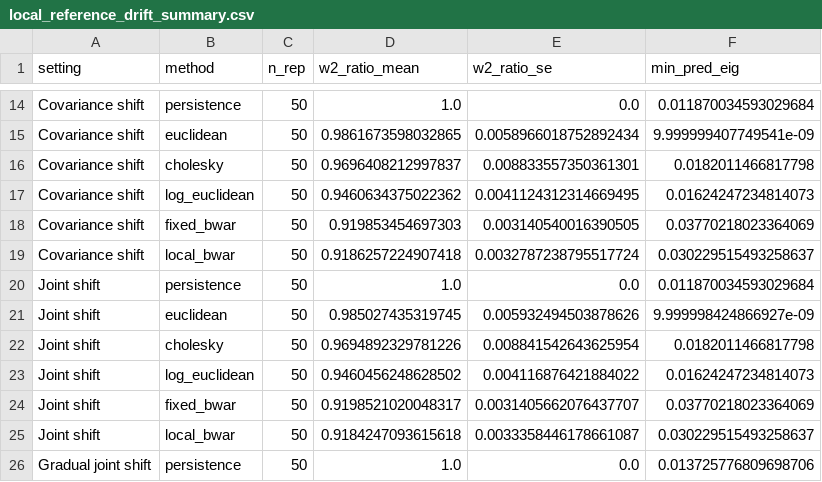
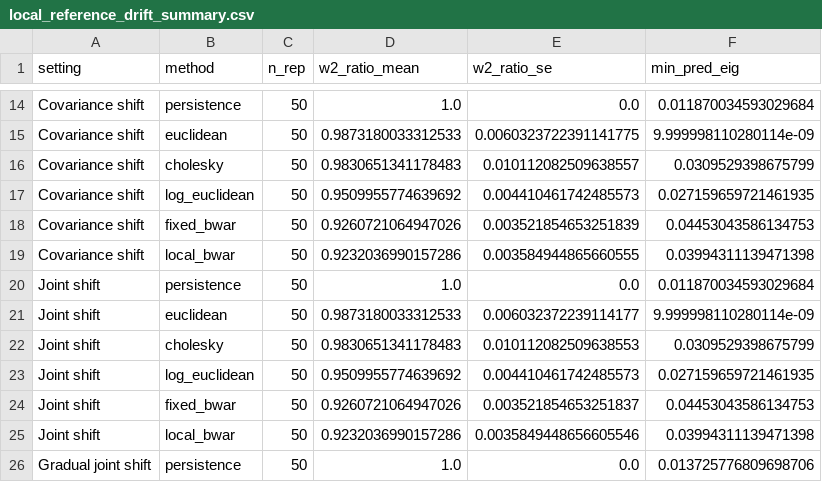
Before and after one commit to yuzheng0514-rgb/BWAR, a CSV file: results/reference/rolling_drift/local_reference_drift_summary.csv, drawn as a sheet; only a part is shown, gaps mark what is left out; the diff covers the shown part only; the diff names each change by its address in the sheet, - before the commit and + after, or states it on an @@ line.

```diff
--- a/results/reference/rolling_drift/local_reference_drift_summary.csv
+++ b/results/reference/rolling_drift/local_reference_drift_summary.csv
-D15 (w2_ratio_mean): 0.9861673598032865
+D15 (w2_ratio_mean): 0.9873180033312533
-E15 (w2_ratio_se): 0.0058966018752892434
+E15 (w2_ratio_se): 0.0060323722391141775
-F15 (min_pred_eig): 9.999999407749541e-09
+F15 (min_pred_eig): 9.999998110280114e-09
-D16 (w2_ratio_mean): 0.9696408212997837
+D16 (w2_ratio_mean): 0.9830651341178483
-E16 (w2_ratio_se): 0.008833557350361301
+E16 (w2_ratio_se): 0.010112082509638557
-F16 (min_pred_eig): 0.0182011466817798
+F16 (min_pred_eig): 0.0309529398675799
-D17 (w2_ratio_mean): 0.9460634375022362
+D17 (w2_ratio_mean): 0.9509955774639692
-E17 (w2_ratio_se): 0.0041124312314669495
+E17 (w2_ratio_se): 0.004410461742485573
-F17 (min_pred_eig): 0.01624247234814073
+F17 (min_pred_eig): 0.027159659721461935
-D18 (w2_ratio_mean): 0.919853454697303
+D18 (w2_ratio_mean): 0.9260721064947026
-E18 (w2_ratio_se): 0.003140540016390505
+E18 (w2_ratio_se): 0.003521854653251839
-F18 (min_pred_eig): 0.03770218023364069
+F18 (min_pred_eig): 0.04453043586134753
-D19 (w2_ratio_mean): 0.9186257224907418
+D19 (w2_ratio_mean): 0.9232036990157286
-E19 (w2_ratio_se): 0.0032787238795517724
+E19 (w2_ratio_se): 0.003584944865660555
-F19 (min_pred_eig): 0.030229515493258637
+F19 (min_pred_eig): 0.03994311139471398
-D21 (w2_ratio_mean): 0.985027435319745
+D21 (w2_ratio_mean): 0.9873180033312533
-E21 (w2_ratio_se): 0.005932494503878626
+E21 (w2_ratio_se): 0.006032372239114177
-F21 (min_pred_eig): 9.999998424866927e-09
+F21 (min_pred_eig): 9.999998110280114e-09
-D22 (w2_ratio_mean): 0.9694892329781226
+D22 (w2_ratio_mean): 0.9830651341178483
-E22 (w2_ratio_se): 0.008841542643625954
+E22 (w2_ratio_se): 0.010112082509638553
-F22 (min_pred_eig): 0.0182011466817798
+F22 (min_pred_eig): 0.0309529398675799
-D23 (w2_ratio_mean): 0.9460456248628502
+D23 (w2_ratio_mean): 0.9509955774639692
-E23 (w2_ratio_se): 0.004116876421884022
+E23 (w2_ratio_se): 0.004410461742485573
-F23 (min_pred_eig): 0.01624247234814073
+F23 (min_pred_eig): 0.027159659721461935
-D24 (w2_ratio_mean): 0.9198521020048317
+D24 (w2_ratio_mean): 0.9260721064947026
-E24 (w2_ratio_se): 0.0031405662076437707
+E24 (w2_ratio_se): 0.003521854653251837
-F24 (min_pred_eig): 0.03770218023364069
+F24 (min_pred_eig): 0.04453043586134753
-D25 (w2_ratio_mean): 0.9184247093615618
+D25 (w2_ratio_mean): 0.9232036990157286
-E25 (w2_ratio_se): 0.0033358446178661087
+E25 (w2_ratio_se): 0.0035849448656605546
-F25 (min_pred_eig): 0.030229515493258637
+F25 (min_pred_eig): 0.03994311139471398
```
Also changed, not shown: 45 edited cells elsewhere in this file, results/reference/divvy/method_level_bootstrap_summary.csv, results/reference/divvy/paired_inference.csv, 14 other files.
